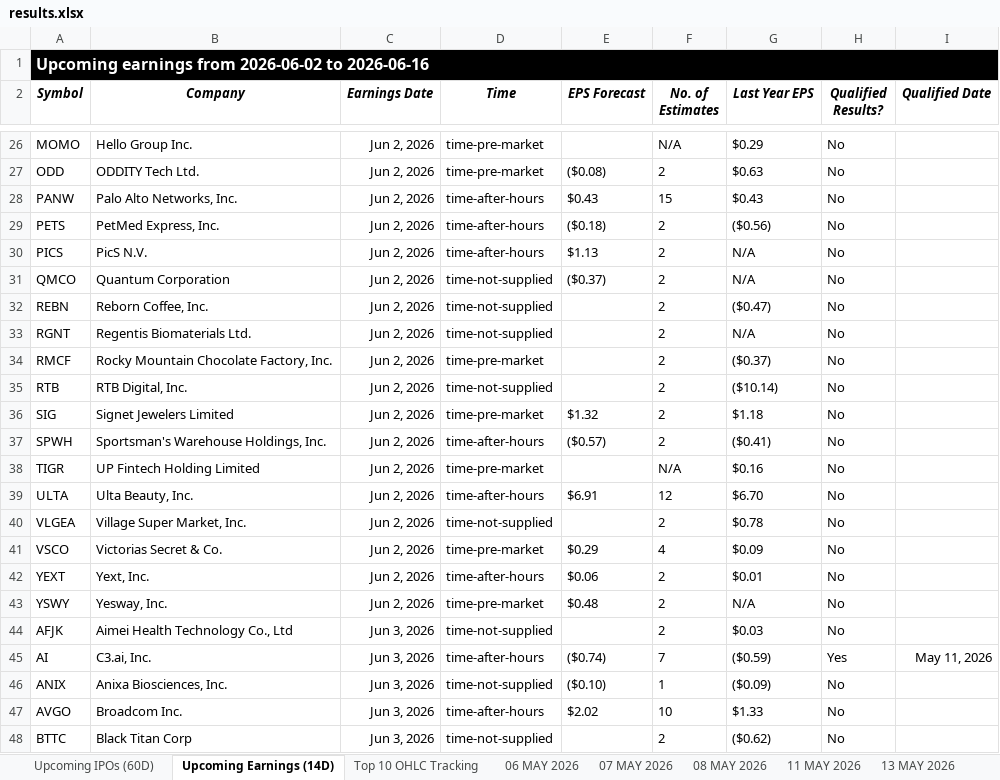
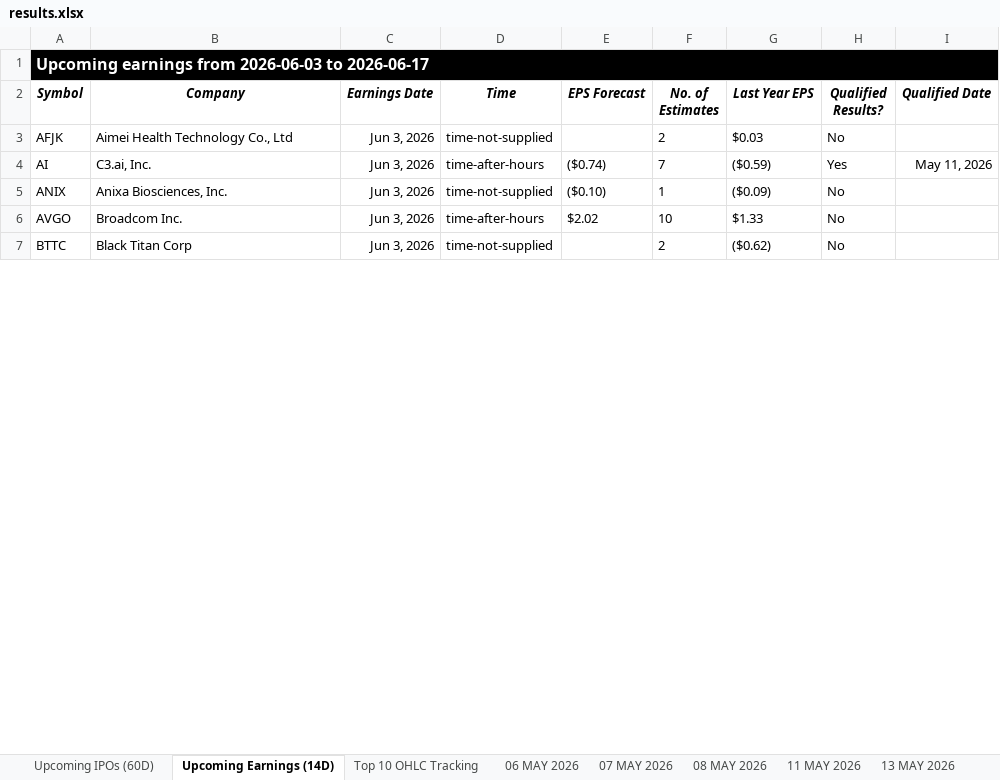
Before and after one commit to codenamev99/invest2.0, an Excel workbook: results.xlsx, sheet Upcoming Earnings (14D), drawn as a sheet; only a part is shown, gaps mark what is left out; values as stored, in another font and other column widths than the file's, no borders; removed rows and columns are numbered as before the commit, all else as after; the diff covers the shown part only; the diff names each change by its address in the sheet, - before the commit and + after, or states it on an @@ line.

```diff
--- a/results.xlsx (sheet Upcoming Earnings (14D))
+++ b/results.xlsx (sheet Upcoming Earnings (14D))
-A1 (Symbol): …earnings from 2026-06-02 to 2026-06-16
+A1 (Symbol): …earnings from 2026-06-03 to 2026-06-17
-row 26: MOMO | Hello Group Inc. | Jun 2, 2026 | time-pre-market |  | N/A | $0.29 | No
-row 27: ODD | ODDITY Tech Ltd. | Jun 2, 2026 | time-pre-market | ($0.08) | 2 | $0.63 | No
-row 28: PANW | Palo Alto Networks, Inc. | Jun 2, 2026 | time-after-hours | $0.43 | 15 | $0.43 | No
-row 29: PETS | PetMed Express, Inc. | Jun 2, 2026 | time-after-hours | ($0.18) | 2 | ($0.56) | No
-row 30: PICS | PicS N.V. | Jun 2, 2026 | time-after-hours | $1.13 | 2 | N/A | No
-row 31: QMCO | Quantum Corporation | Jun 2, 2026 | time-not-supplied | ($0.37) | 2 | N/A | No
-row 32: REBN | Reborn Coffee, Inc. | Jun 2, 2026 | time-not-supplied |  | 2 | ($0.47) | No
-row 33: RGNT | Regentis Biomaterials Ltd. | Jun 2, 2026 | time-not-supplied |  | 2 | N/A | No
-row 34: RMCF | Rocky Mountain Chocolate Factory, Inc. | Jun 2, 2026 | time-pre-market |  | 2 | ($0.37) | No
-row 35: RTB | RTB Digital, Inc. | Jun 2, 2026 | time-not-supplied |  | 2 | ($10.14) | No
-row 36: SIG | Signet Jewelers Limited | Jun 2, 2026 | time-pre-market | $1.32 | 2 | $1.18 | No
-row 37: SPWH | Sportsman's Warehouse Holdings, Inc. | Jun 2, 2026 | time-after-hours | ($0.57) | 2 | ($0.41) | No
-row 38: TIGR | UP Fintech Holding Limited | Jun 2, 2026 | time-pre-market |  | N/A | $0.16 | No
-row 39: ULTA | Ulta Beauty, Inc. | Jun 2, 2026 | time-after-hours | $6.91 | 12 | $6.70 | No
-row 40: VLGEA | Village Super Market, Inc. | Jun 2, 2026 | time-not-supplied |  | 2 | $0.78 | No
-row 41: VSCO | Victorias Secret & Co. | Jun 2, 2026 | time-pre-market | $0.29 | 4 | $0.09 | No
-row 42: YEXT | Yext, Inc. | Jun 2, 2026 | time-after-hours | $0.06 | 2 | $0.01 | No
-row 43: YSWY | Yesway, Inc. | Jun 2, 2026 | time-pre-market | $0.48 | 2 | N/A | No
```
Also changed, not shown: 29 added rows, 24 removed rows and 44 edited cells elsewhere in this sheet, sheet Top 10 OHLC Tracking, sheet Investment Dashboard, sheet Summary, sheet Upcoming IPOs (60D), other sheet tabs, hidden cells.
